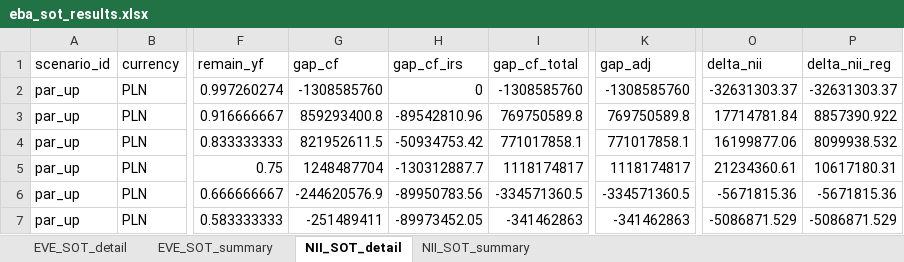
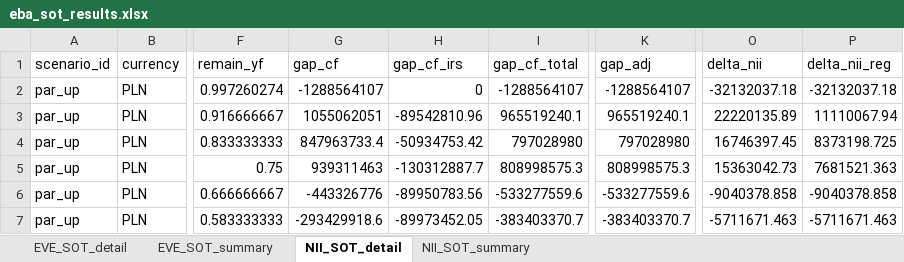
Before and after one commit to dzimius/LabBank, an Excel workbook: irrbb_calc/output/eba_sot_results.xlsx, sheet NII_SOT_detail, drawn as a sheet; only a part is shown, gaps mark what is left out; values as stored, in another font and other column widths than the file's, no borders; the diff covers the shown part only; the diff names each change by its address in the sheet, - before the commit and + after, or states it on an @@ line.

```diff
--- a/irrbb_calc/output/eba_sot_results.xlsx (sheet NII_SOT_detail)
+++ b/irrbb_calc/output/eba_sot_results.xlsx (sheet NII_SOT_detail)
-G2 (gap_cf): -1308585760
+G2 (gap_cf): -1288564107
-I2 (gap_cf_total): -1308585760
+I2 (gap_cf_total): -1288564107
-K2 (gap_adj): -1308585760
+K2 (gap_adj): -1288564107
-O2 (delta_nii): -32631303.37
+O2 (delta_nii): -32132037.18
-P2 (delta_nii_reg): -32631303.37
+P2 (delta_nii_reg): -32132037.18
-G3 (gap_cf): 859293400.8
+G3 (gap_cf): 1055062051
-I3 (gap_cf_total): 769750589.8
+I3 (gap_cf_total): 965519240.1
-K3 (gap_adj): 769750589.8
+K3 (gap_adj): 965519240.1
-O3 (delta_nii): 17714781.84
+O3 (delta_nii): 22220135.89
-P3 (delta_nii_reg): 8857390.922
+P3 (delta_nii_reg): 11110067.94
-G4 (gap_cf): 821952611.5
+G4 (gap_cf): 847963733.4
-I4 (gap_cf_total): 771017858.1
+I4 (gap_cf_total): 797028980
-K4 (gap_adj): 771017858.1
+K4 (gap_adj): 797028980
-O4 (delta_nii): 16199877.06
+O4 (delta_nii): 16746397.45
-P4 (delta_nii_reg): 8099938.532
+P4 (delta_nii_reg): 8373198.725
-G5 (gap_cf): 1248487704
+G5 (gap_cf): 939311463
-I5 (gap_cf_total): 1118174817
+I5 (gap_cf_total): 808998575.3
-K5 (gap_adj): 1118174817
+K5 (gap_adj): 808998575.3
-O5 (delta_nii): 21234360.61
+O5 (delta_nii): 15363042.73
-P5 (delta_nii_reg): 10617180.31
+P5 (delta_nii_reg): 7681521.363
-G6 (gap_cf): -244620576.9
+G6 (gap_cf): -443326776
-I6 (gap_cf_total): -334571360.5
+I6 (gap_cf_total): -533277559.6
-K6 (gap_adj): -334571360.5
+K6 (gap_adj): -533277559.6
-O6 (delta_nii): -5671815.36
+O6 (delta_nii): -9040378.858
-P6 (delta_nii_reg): -5671815.36
+P6 (delta_nii_reg): -9040378.858
-G7 (gap_cf): -251489411
+G7 (gap_cf): -293429918.6
-I7 (gap_cf_total): -341462863
+I7 (gap_cf_total): -383403370.7
-K7 (gap_adj): -341462863
+K7 (gap_adj): -383403370.7
-O7 (delta_nii): -5086871.529
+O7 (delta_nii): -5711671.463
-P7 (delta_nii_reg): -5086871.529
+P7 (delta_nii_reg): -5711671.463
```
Also changed, not shown: 411 edited cells elsewhere in this sheet, sheet EVE_SOT_detail, sheet NII_SOT_summary, sheet EVE_SOT_summary, irrbb_calc/output/eve_results.xlsx, irrbb_calc/output/irrbb_report.xlsx, 23 other files.
